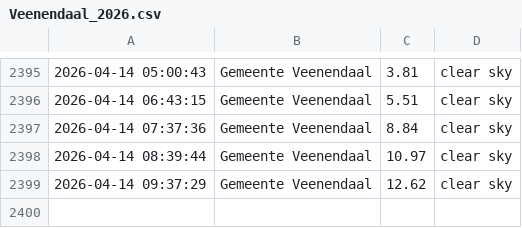
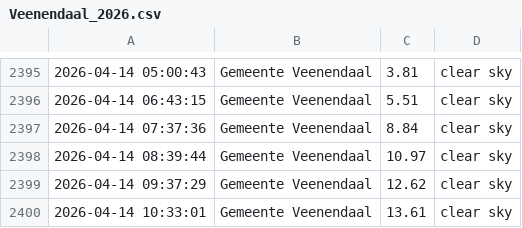
Before and after one commit to drikusroor/weather-archive, a CSV file: archive/Veenendaal_2026.csv, drawn as a sheet; only a part is shown, gaps mark what is left out; the diff names each change by its address in the sheet, - before the commit and + after, or states it on an @@ line.

```diff
--- a/archive/Veenendaal_2026.csv
+++ b/archive/Veenendaal_2026.csv
+row 2400: 2026-04-14 10:33:01 | Gemeente Veenendaal | 13.61 | clear sky
```
Also changed, not shown: archive/Sao Paulo_2026.csv, archive/Utrecht_2026.csv, 1 other file.
